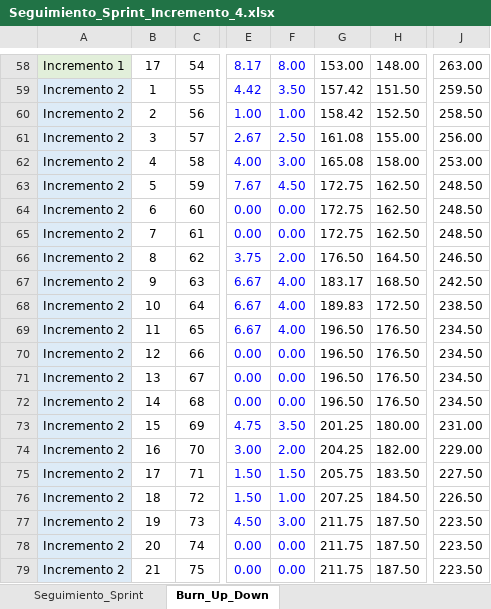
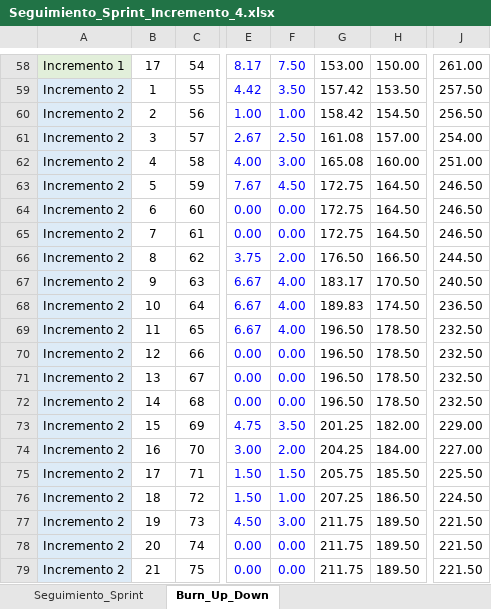
Before and after one commit to PauuUrrutia23/Ingenier-a-de-Software-Grupo-12---Documentos, an Excel workbook: Incremento 4/Seguimiento_Sprint_Incremento_4.xlsx, sheet Burn_Up_Down, drawn as a sheet; only a part is shown, gaps mark what is left out; values as stored, in another font and other column widths than the file's, no borders; charts and pictures not drawn; the diff covers the shown part only; the diff names each change by its address in the sheet, - before the commit and + after, or states it on an @@ line.

```diff
--- a/Incremento 4/Seguimiento_Sprint_Incremento_4.xlsx (sheet Burn_Up_Down)
+++ b/Incremento 4/Seguimiento_Sprint_Incremento_4.xlsx (sheet Burn_Up_Down)
-F58: 8.00
+F58: 7.50
-H58: 148.00
+H58: 150.00
-J58: 263.00
+J58: 261.00
-H59: 151.50
+H59: 153.50
-J59: 259.50
+J59: 257.50
-H60: 152.50
+H60: 154.50
-J60: 258.50
+J60: 256.50
-H61: 155.00
+H61: 157.00
-J61: 256.00
+J61: 254.00
-H62: 158.00
+H62: 160.00
-J62: 253.00
+J62: 251.00
-H63:H65: 162.50
+H63:H65: 164.50
-J63:J65: 248.50
+J63:J65: 246.50
-H66: 164.50
+H66: 166.50
-J66: 246.50
+J66: 244.50
-H67: 168.50
+H67: 170.50
-J67: 242.50
+J67: 240.50
-H68: 172.50
+H68: 174.50
-J68: 238.50
+J68: 236.50
-H69:H72: 176.50
+H69:H72: 178.50
-J69:J72: 234.50
+J69:J72: 232.50
-H73: 180.00
+H73: 182.00
-J73: 231.00
+J73: 229.00
-H74: 182.00
+H74: 184.00
-J74: 229.00
+J74: 227.00
-H75: 183.50
+H75: 185.50
-J75: 227.50
+J75: 225.50
-H76: 184.50
+H76: 186.50
-J76: 226.50
+J76: 224.50
-H77:H79: 187.50
+H77:H79: 189.50
-J77:J79: 223.50
+J77:J79: 221.50
```
Also changed, not shown: 248 edited cells elsewhere in this sheet, hidden cells, charts or pictures, 21 other files.
